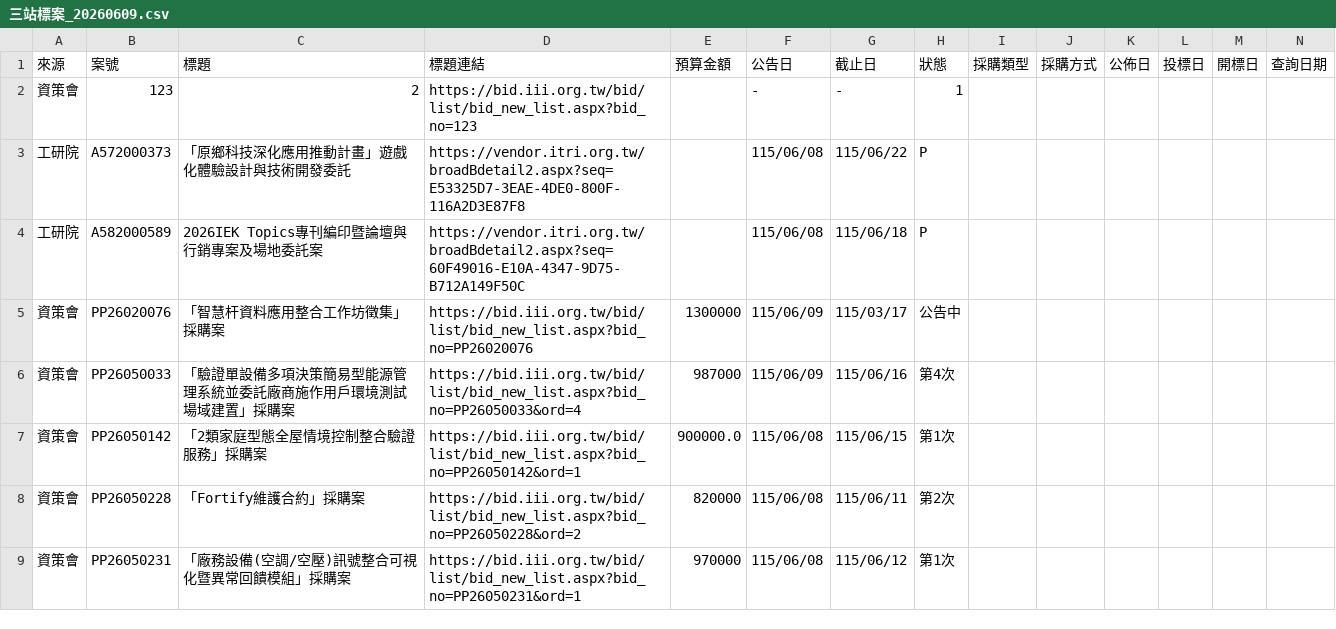
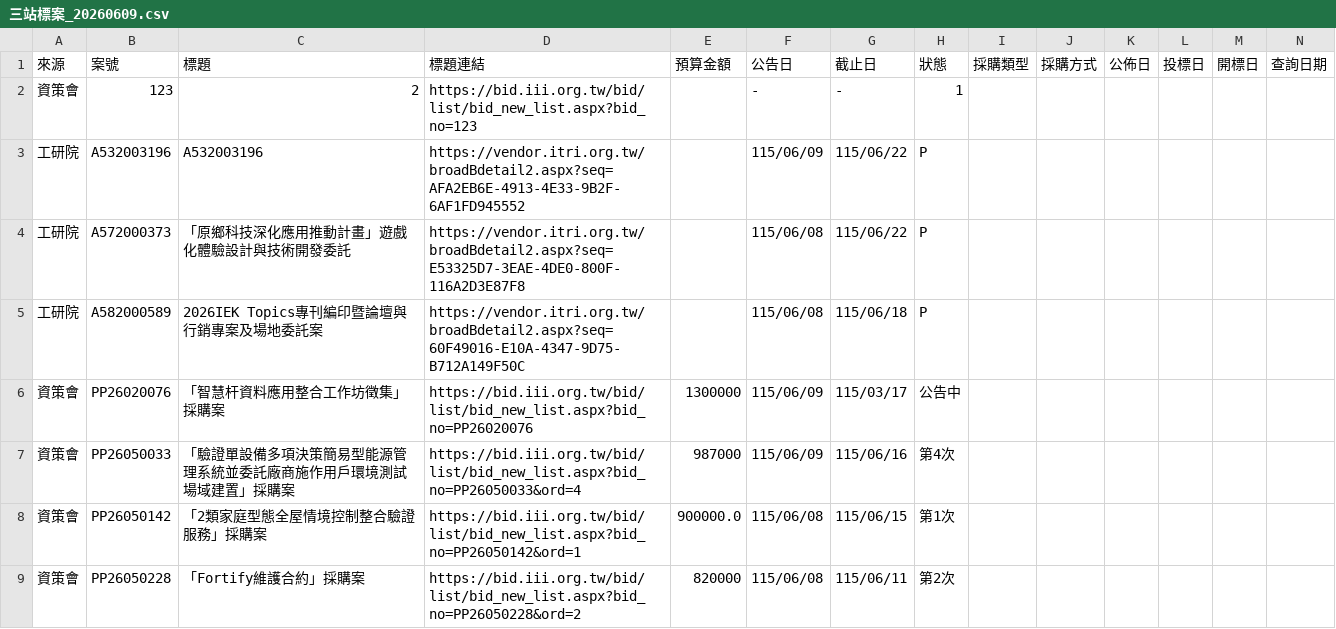
Before and after one commit to espresso3568/bitwin, a CSV file: data/三站標案_20260609.csv, drawn as a sheet; only a part is shown; the shorter side is filled out with more unchanged rows; rows hold the shown columns only; the diff names each change by its address in the sheet, - before the commit and + after, or states it on an @@ line.

```diff
--- a/data/三站標案_20260609.csv
+++ b/data/三站標案_20260609.csv
+row 3: 工研院 | A532003196 | A532003196 | https://vendor.itri.org.tw/broadBdetail2.aspx?seq=AFA2EB6E-4913-4E33-9B2F-6AF1FD945552 |  | 115/06/09 | 115/06/22 | P
```
Also changed, not shown: 4 other files.
